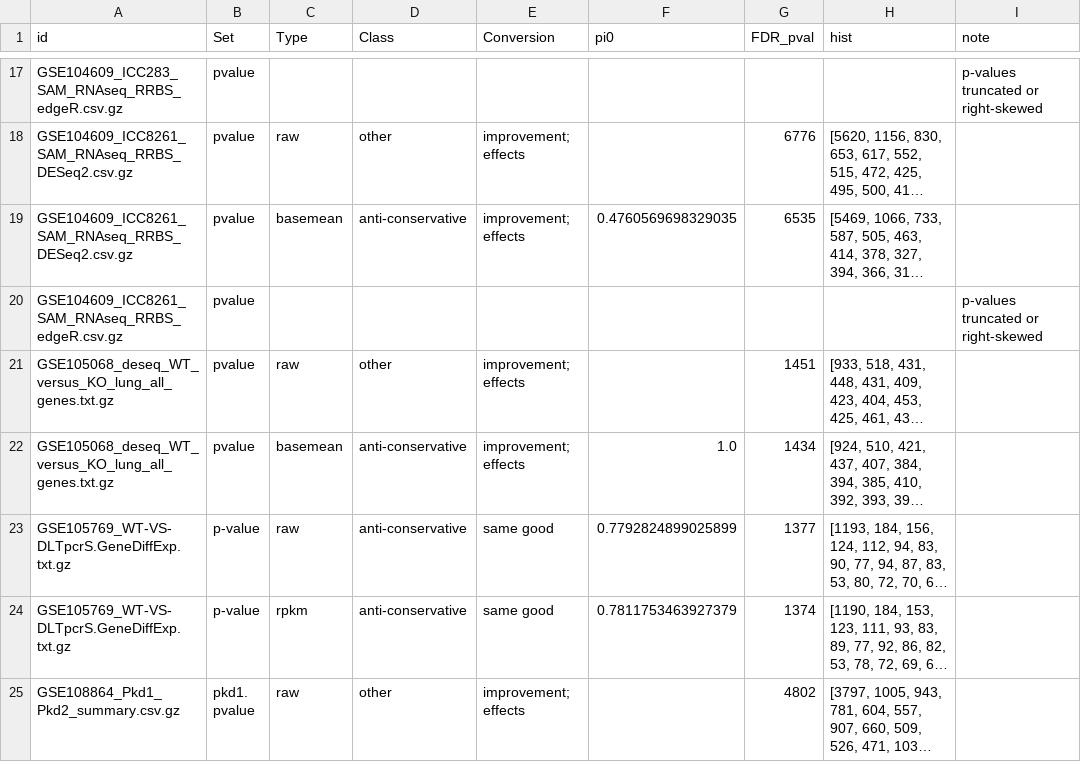
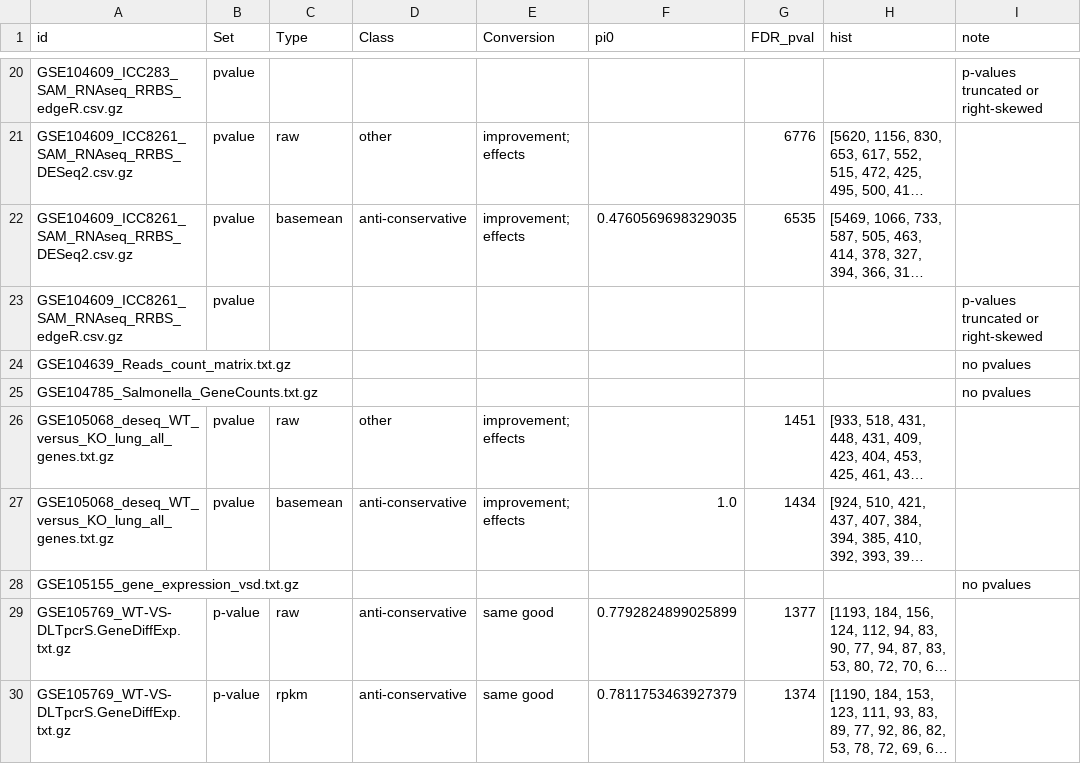
Before and after one commit to rstats-tartu/geo-htseq, a CSV file: output/result.csv, drawn as a sheet; only a part is shown, gaps mark what is left out; the shorter side is filled out with more unchanged rows; long unchanged cells end in …; the diff covers the shown part only; the diff names each change by its address in the sheet, - before the commit and + after, or states it on an @@ line.

```diff
--- a/output/result.csv
+++ b/output/result.csv
+row 24: GSE104639_Reads_count_matrix.txt.gz |  |  |  |  |  |  |  | no pvalues
+row 25: GSE104785_Salmonella_GeneCounts.txt.gz |  |  |  |  |  |  |  | no pvalues
+row 28: GSE105155_gene_expression_vsd.txt.gz |  |  |  |  |  |  |  | no pvalues
```
Also changed, not shown: 60 added rows and 2 edited cells elsewhere in this file, 1 other file.
